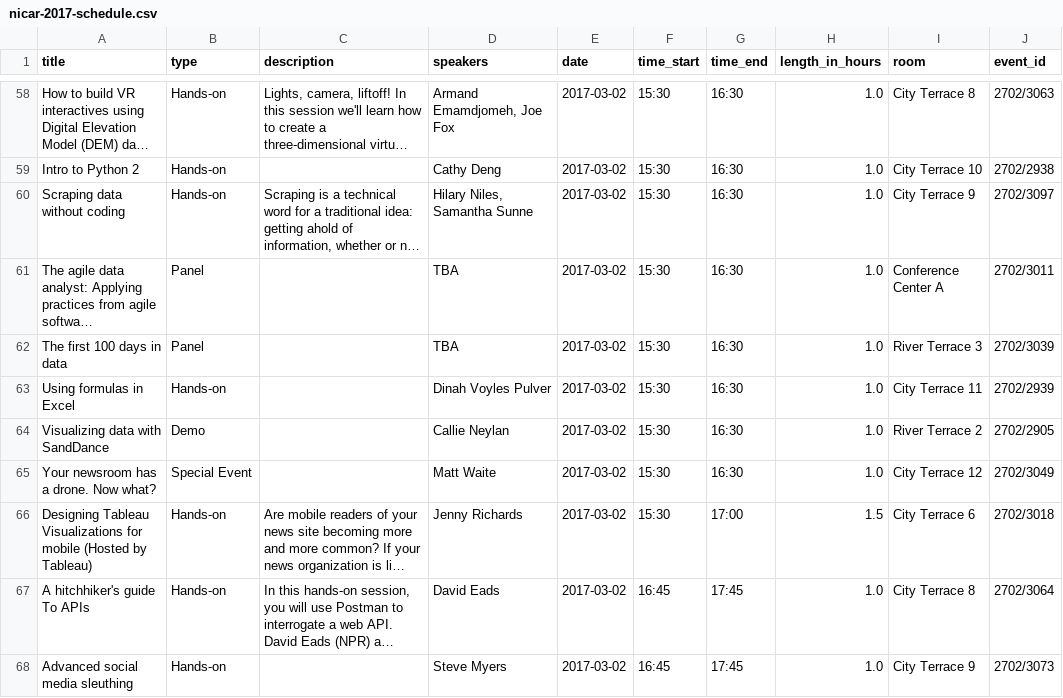
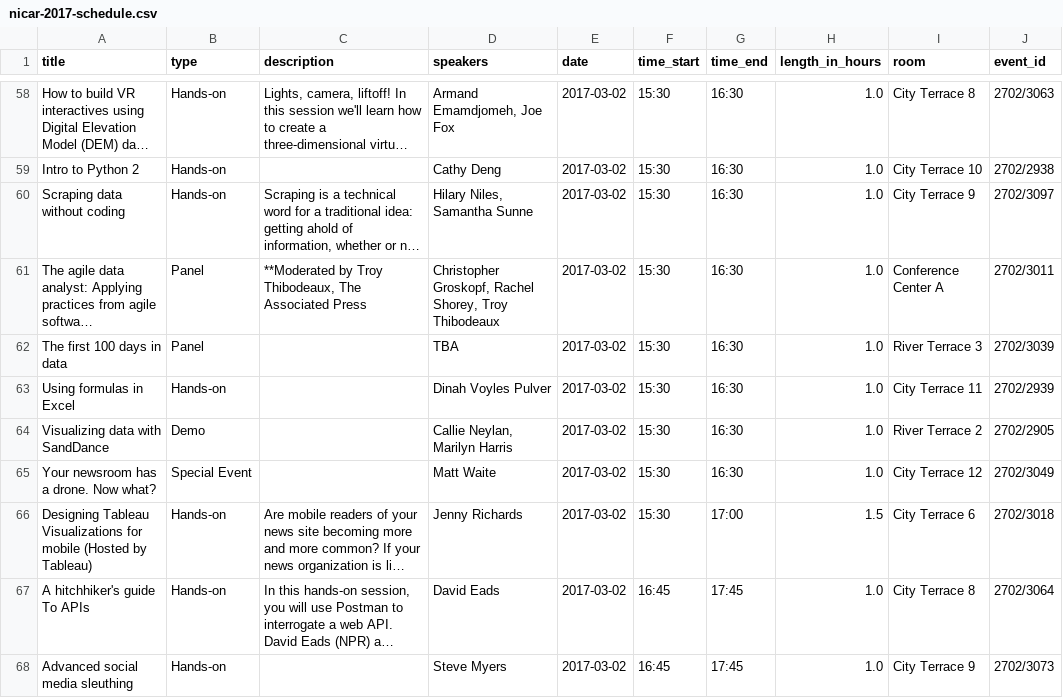
Before and after one commit to jsvine/nicar-2017-schedule, a CSV file: schedule/nicar-2017-schedule.csv, drawn as a sheet; only a part is shown, gaps mark what is left out; long unchanged cells end in …; the diff covers the shown part only; the diff names each change by its address in the sheet, - before the commit and + after, or states it on an @@ line.

Commit message:
Update schedule; incl. several new speaker lists

```diff
--- a/schedule/nicar-2017-schedule.csv
+++ b/schedule/nicar-2017-schedule.csv
-C61 (description): (empty)
+C61 (description): **Moderated by Troy Thibodeaux, The Associated Press
-D61 (speakers): TBA
+D61 (speakers): Christopher Groskopf, Rachel Shorey, Troy Thibodeaux
-D64 (speakers): Callie Neylan
+D64 (speakers): Callie Neylan, Marilyn Harris
```
Also changed, not shown: 4 added rows, 2 removed rows and 36 edited cells elsewhere in this file, 2 other files.
